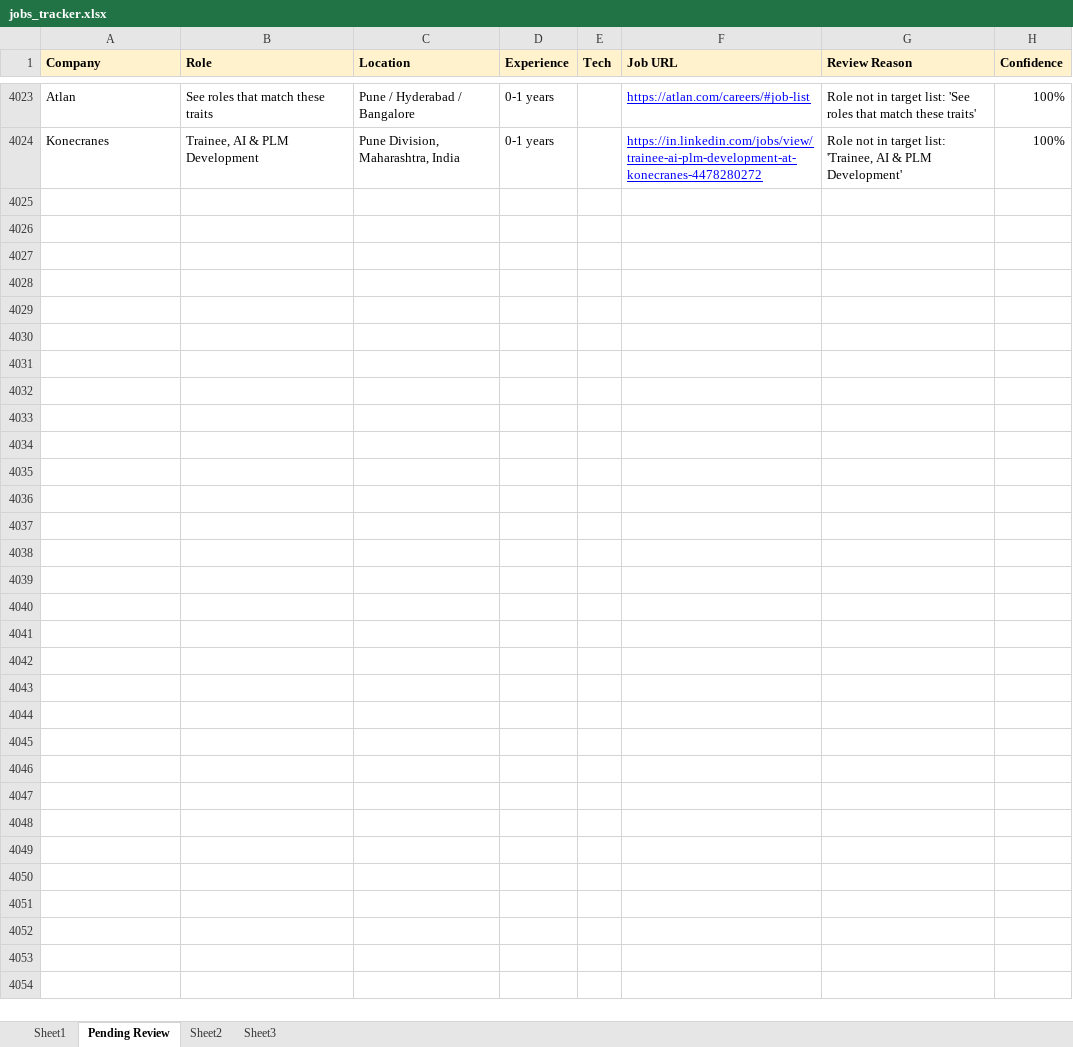
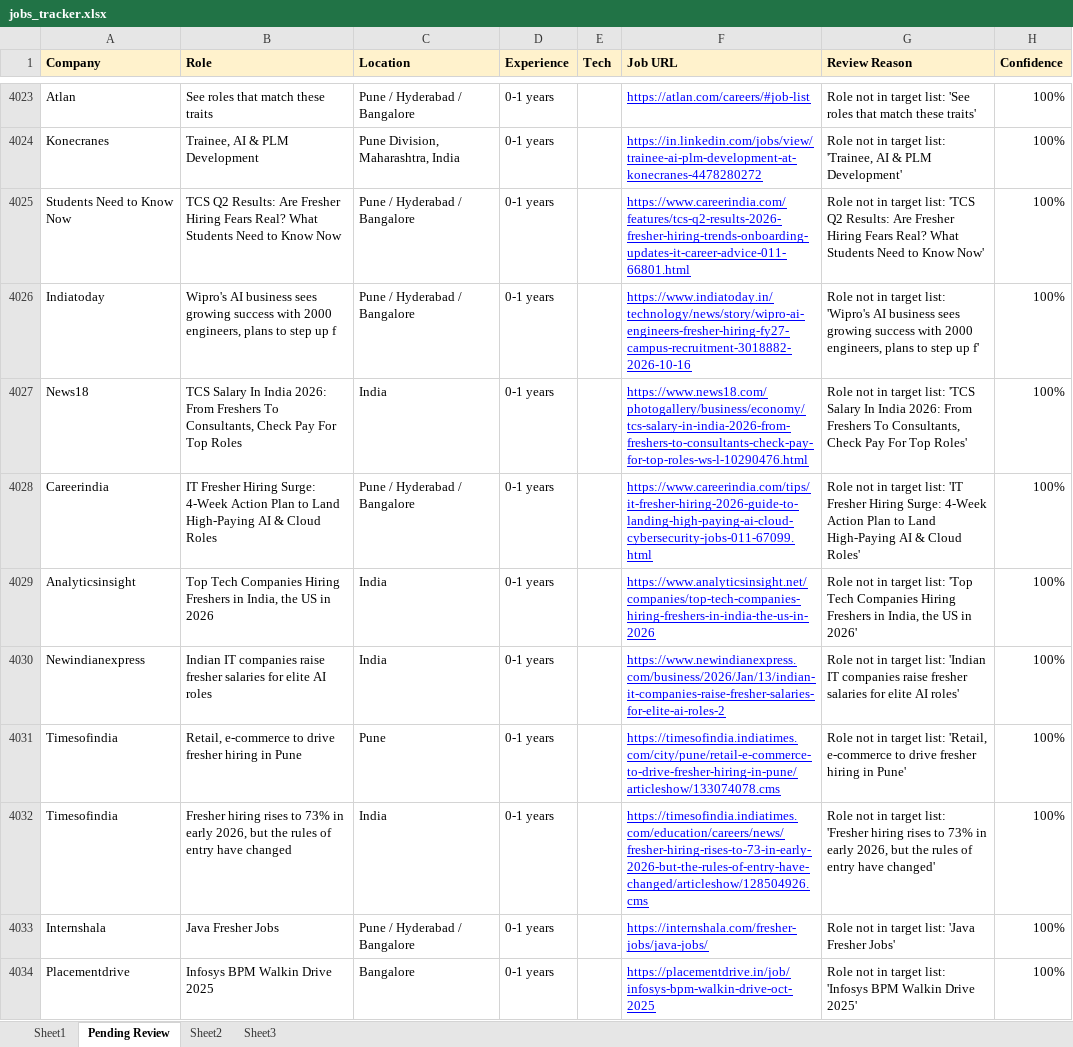
Before and after one commit to dhananjaykr9/job_agent, an Excel workbook: jobs_tracker.xlsx, sheet Pending Review, drawn as a sheet; only a part is shown, gaps mark what is left out; values as stored, in another font and other column widths than the file's, no borders; the diff covers the shown part only; the diff names each change by its address in the sheet, - before the commit and + after, or states it on an @@ line.

```diff
--- a/jobs_tracker.xlsx (sheet Pending Review)
+++ b/jobs_tracker.xlsx (sheet Pending Review)
+row 4025: Students Need to Know Now | TCS Q2 Results: Are Fresher Hiring Fears Real? What Students Need to Know Now | Pune / Hyderabad / Bangalore | 0-1 years |  | https://www.careerindia.com/features/tcs-q2-results-2026-fresher-hiring-trends-onboarding-updates-it-career-advice-011-66801.html | Role not in target list: 'TCS Q2 Results: Are Fresher Hiring Fears Real? What Students Need to Know Now' | 100%
+row 4026: Indiatoday | Wipro's AI business sees growing success with 2000 engineers, plans to step up f | Pune / Hyderabad / Bangalore | 0-1 years |  | https://www.indiatoday.in/technology/news/story/wipro-ai-engineers-fresher-hiring-fy27-campus-recruitment-3018882-2026-10-16 | Role not in target list: 'Wipro's AI business sees growing success with 2000 engineers, plans to step up f' | 100%
+row 4027: News18 | TCS Salary In India 2026: From Freshers To Consultants, Check Pay For Top Roles | India | 0-1 years |  | https://www.news18.com/photogallery/business/economy/tcs-salary-in-india-2026-from-freshers-to-consultants-check-pay-for-top-roles-ws-l-10290476.html | Role not in target list: 'TCS Salary In India 2026: From Freshers To Consultants, Check Pay For Top Roles' | 100%
+row 4028: Careerindia | IT Fresher Hiring Surge: 4-Week Action Plan to Land High-Paying AI & Cloud Roles | Pune / Hyderabad / Bangalore | 0-1 years |  | https://www.careerindia.com/tips/it-fresher-hiring-2026-guide-to-landing-high-paying-ai-cloud-cybersecurity-jobs-011-67099.html | Role not in target list: 'IT Fresher Hiring Surge: 4-Week Action Plan to Land High-Paying AI & Cloud Roles' | 100%
+row 4029: Analyticsinsight | Top Tech Companies Hiring Freshers in India, the US in 2026 | India | 0-1 years |  | https://www.analyticsinsight.net/companies/top-tech-companies-hiring-freshers-in-india-the-us-in-2026 | Role not in target list: 'Top Tech Companies Hiring Freshers in India, the US in 2026' | 100%
+row 4030: Newindianexpress | Indian IT companies raise fresher salaries for elite AI roles | India | 0-1 years |  | https://www.newindianexpress.com/business/2026/Jan/13/indian-it-companies-raise-fresher-salaries-for-elite-ai-roles-2 | Role not in target list: 'Indian IT companies raise fresher salaries for elite AI roles' | 100%
+row 4031: Timesofindia | Retail, e-commerce to drive fresher hiring in Pune | Pune | 0-1 years |  | https://timesofindia.indiatimes.com/city/pune/retail-e-commerce-to-drive-fresher-hiring-in-pune/articleshow/133074078.cms | Role not in target list: 'Retail, e-commerce to drive fresher hiring in Pune' | 100%
+row 4032: Timesofindia | Fresher hiring rises to 73% in early 2026, but the rules of entry have changed | India | 0-1 years |  | https://timesofindia.indiatimes.com/education/careers/news/fresher-hiring-rises-to-73-in-early-2026-but-the-rules-of-entry-have-changed/articleshow/128504926.cms | Role not in target list: 'Fresher hiring rises to 73% in early 2026, but the rules of entry have changed' | 100%
+row 4033: Internshala | Java Fresher Jobs | Pune / Hyderabad / Bangalore | 0-1 years |  | https://internshala.com/fresher-jobs/java-jobs/ | Role not in target list: 'Java Fresher Jobs' | 100%
+row 4034: Placementdrive | Infosys BPM Walkin Drive 2025 | Bangalore | 0-1 years |  | https://placementdrive.in/job/infosys-bpm-walkin-drive-oct-2025 | Role not in target list: 'Infosys BPM Walkin Drive 2025' | 100%
```
Also changed, not shown: 56 added rows elsewhere in this sheet, sheet Sheet1, 1 other file.
